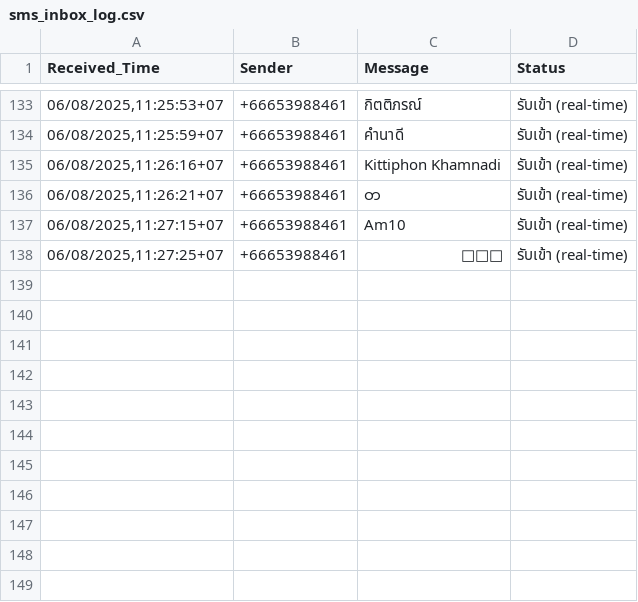
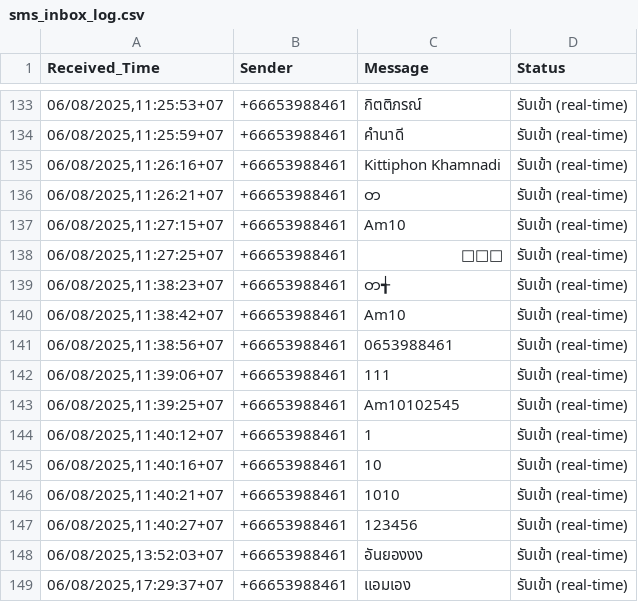
Before and after one commit to Kittiphon02/SimBox_Project, a CSV file: log/sms_inbox_log.csv, drawn as a sheet; only a part is shown, gaps mark what is left out.

```diff
--- a/log/sms_inbox_log.csv
+++ b/log/sms_inbox_log.csv
@@ -138 +138,12 @@
 "06/08/2025,11:27:25+07",+66653988461,ٓ预�,รับเข้า (real-time)
+"06/08/2025,11:38:23+07",+66653988461,တ╅,รับเข้า (real-time)
+"06/08/2025,11:38:42+07",+66653988461,Am10,รับเข้า (real-time)
+"06/08/2025,11:38:56+07",+66653988461,0653988461,รับเข้า (real-time)
+"06/08/2025,11:39:06+07",+66653988461,111,รับเข้า (real-time)
+"06/08/2025,11:39:25+07",+66653988461,Am10102545,รับเข้า (real-time)
+"06/08/2025,11:40:12+07",+66653988461,1,รับเข้า (real-time)
+"06/08/2025,11:40:16+07",+66653988461,10,รับเข้า (real-time)
+"06/08/2025,11:40:21+07",+66653988461,1010,รับเข้า (real-time)
+"06/08/2025,11:40:27+07",+66653988461,123456,รับเข้า (real-time)
+"06/08/2025,13:52:03+07",+66653988461,อันยองงง,รับเข้า (real-time)
+"06/08/2025,17:29:37+07",+66653988461,แอมเอง,รับเข้า (real-time)
```
Also changed, not shown: log/sms_sent_log.csv, 9 other files.
